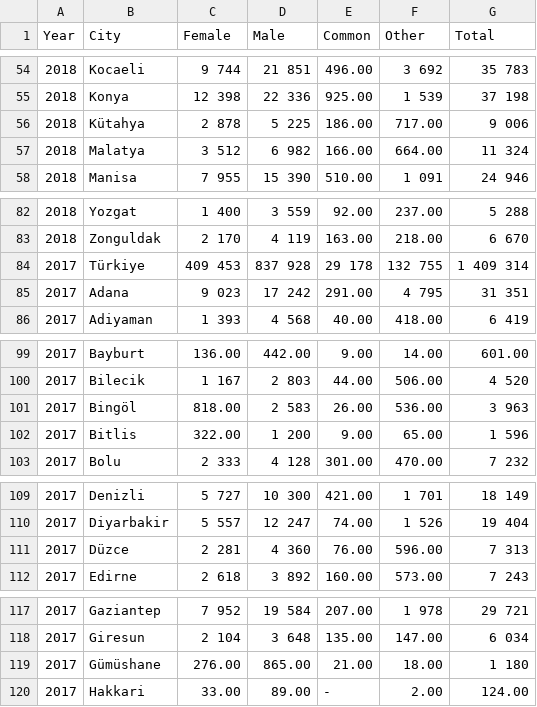
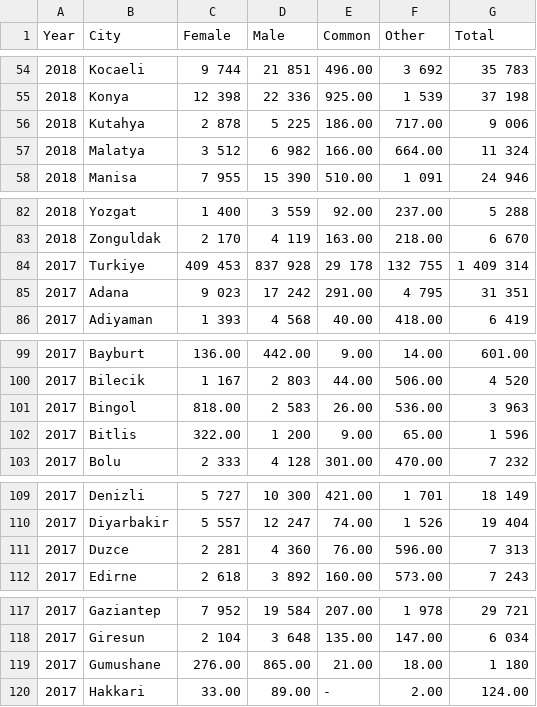
Before and after one commit to pjournal/mef03g-road-runner, a CSV file: TUIK-DATA/House_Sales_Gender.csv, drawn as a sheet; only a part is shown, gaps mark what is left out; the diff covers the shown part only.

```diff
--- a/TUIK-DATA/House_Sales_Gender.csv
+++ b/TUIK-DATA/House_Sales_Gender.csv
@@ -55,3 +55,3 @@
 2018,Konya, 12 398, 22 336,925.00, 1 539, 37 198
-2018,Kütahya, 2 878, 5 225,186.00,717.00, 9 006
+2018,Kutahya, 2 878, 5 225,186.00,717.00, 9 006
 2018,Malatya, 3 512, 6 982,166.00,664.00, 11 324
@@ -83,3 +83,3 @@
 2018,Zonguldak, 2 170, 4 119,163.00,218.00, 6 670
-2017,Türkiye, 409 453, 837 928, 29 178, 132 755,1 409 314
+2017,Turkiye, 409 453, 837 928, 29 178, 132 755,1 409 314
 2017,Adana, 9 023, 17 242,291.00, 4 795,31 351
@@ -100,3 +100,3 @@
 2017,Bilecik, 1 167, 2 803,44.00,506.00,4 520
-2017,Bingöl,818.00, 2 583,26.00,536.00,3 963
+2017,Bingol,818.00, 2 583,26.00,536.00,3 963
 2017,Bitlis,322.00, 1 200,9.00,65.00,1 596
@@ -110,3 +110,3 @@
 2017,Diyarbakir, 5 557, 12 247,74.00, 1 526,19 404
-2017,Düzce, 2 281, 4 360,76.00,596.00,7 313
+2017,Duzce, 2 281, 4 360,76.00,596.00,7 313
 2017,Edirne, 2 618, 3 892,160.00,573.00,7 243
@@ -118,3 +118,3 @@
 2017,Giresun, 2 104, 3 648,135.00,147.00,6 034
-2017,Gümüshane,276.00,865.00,21.00,18.00,1 180
+2017,Gumushane,276.00,865.00,21.00,18.00,1 180
 2017,Hakkari,33.00,89.00,-,2.00,124.00
```
Also changed, not shown: 25 edited cells elsewhere in this file.
